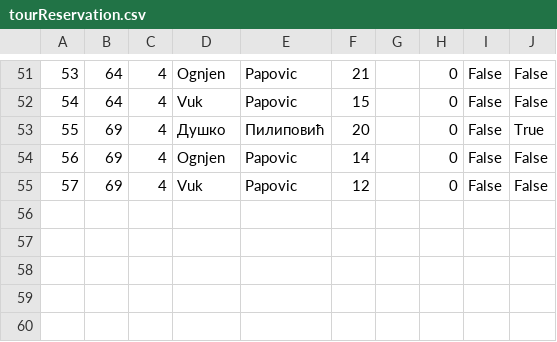
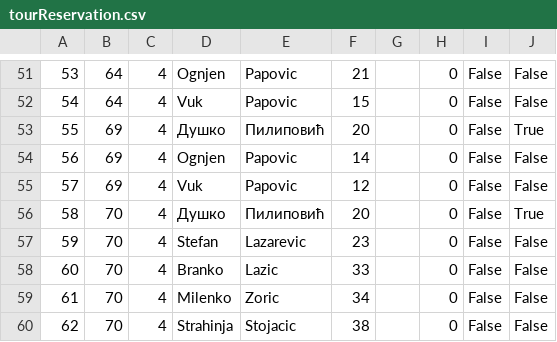
Before and after one commit to marija-djurdjevic/Booking, a CSV file: Resources/Data/tourReservation.csv, drawn as a sheet; only a part is shown, gaps mark what is left out.

```diff
--- a/Resources/Data/tourReservation.csv
+++ b/Resources/Data/tourReservation.csv
@@ -55 +55,6 @@
 57|69|4|Vuk|Papovic|12||0|False|False
+58|70|4|Душко|Пилиповић|20||0|False|True
+59|70|4|Stefan|Lazarevic|23||0|False|False
+60|70|4|Branko|Lazic|33||0|False|False
+61|70|4|Milenko|Zoric|34||0|False|False
+62|70|4|Strahinja|Stojacic|38||0|False|False
```
Also changed, not shown: Resources/Data/keyPoints.csv, Resources/Data/tours.csv, 1 other file.
